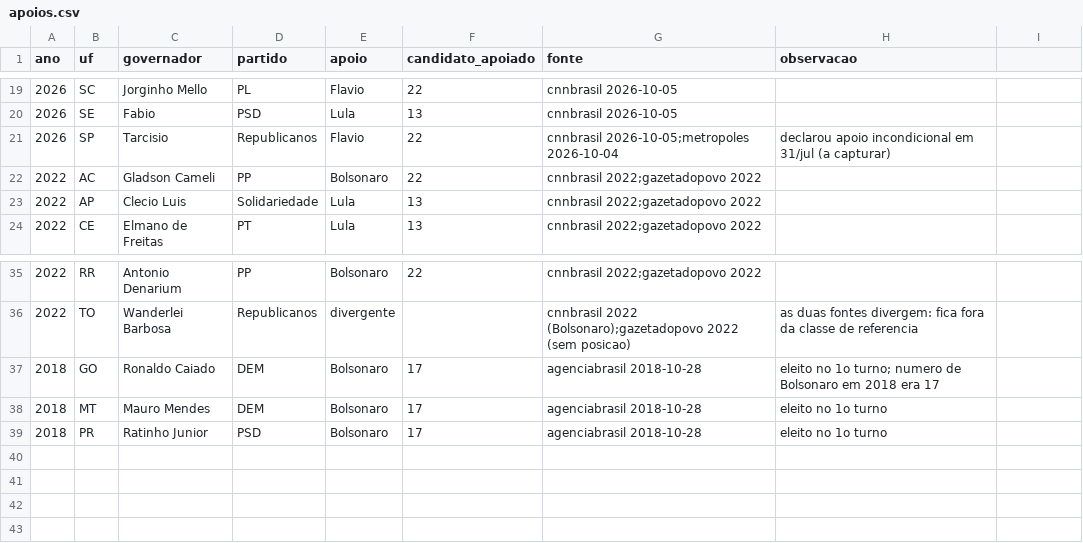
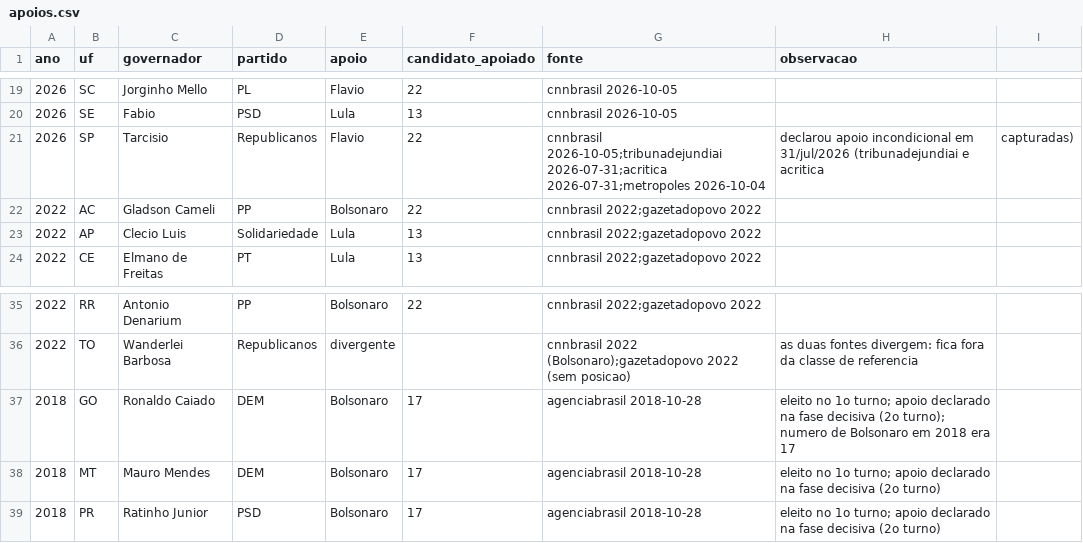
Before and after one commit to Gabriel-Alexandre/apuracao-eleicoes-2026, a CSV file: dados/apoios.csv, drawn as a sheet; only a part is shown, gaps mark what is left out.

```diff
--- a/dados/apoios.csv
+++ b/dados/apoios.csv
@@ -20,3 +20,3 @@ ano,uf,governador,partido,apoio,candidato_apoiado,fonte,observacao
 2026,SE,Fabio,PSD,Lula,13,cnnbrasil 2026-10-05,
-2026,SP,Tarcisio,Republicanos,Flavio,22,cnnbrasil 2026-10-05;metropoles 2026-10-04,declarou apoio incondicional em 31/jul (a capturar)
+2026,SP,Tarcisio,Republicanos,Flavio,22,cnnbrasil 2026-10-05;tribunadejundiai 2026-07-31;acritica 2026-07-31;metropoles 2026-10-04,declarou apoio incondicional em 31/jul/2026 (tribunadejundiai e acritica, capturadas)
 2022,AC,Gladson Cameli,PP,Bolsonaro,22,cnnbrasil 2022;gazetadopovo 2022,
@@ -36,4 +36,4 @@ ano,uf,governador,partido,apoio,candidato_apoiado,fonte,observacao
 2022,TO,Wanderlei Barbosa,Republicanos,divergente,,cnnbrasil 2022 (Bolsonaro);gazetadopovo 2022 (sem posicao),as duas fontes divergem: fica fora da classe de referencia
-2018,GO,Ronaldo Caiado,DEM,Bolsonaro,17,agenciabrasil 2018-10-28,eleito no 1o turno; numero de Bolsonaro em 2018 era 17
-2018,MT,Mauro Mendes,DEM,Bolsonaro,17,agenciabrasil 2018-10-28,eleito no 1o turno
-2018,PR,Ratinho Junior,PSD,Bolsonaro,17,agenciabrasil 2018-10-28,eleito no 1o turno
+2018,GO,Ronaldo Caiado,DEM,Bolsonaro,17,agenciabrasil 2018-10-28,eleito no 1o turno; apoio declarado na fase decisiva (2o turno); numero de Bolsonaro em 2018 era 17
+2018,MT,Mauro Mendes,DEM,Bolsonaro,17,agenciabrasil 2018-10-28,eleito no 1o turno; apoio declarado na fase decisiva (2o turno)
+2018,PR,Ratinho Junior,PSD,Bolsonaro,17,agenciabrasil 2018-10-28,eleito no 1o turno; apoio declarado na fase decisiva (2o turno)
```
Also changed, not shown: dados/pontos-da-tela.csv, 21 other files.
